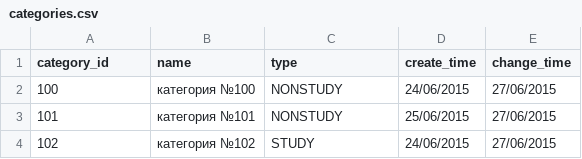
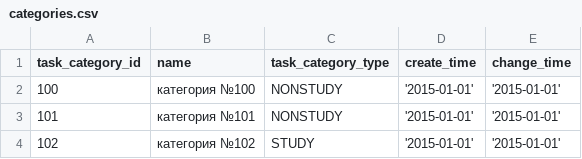
Before and after one commit to platonovr/gamification, a CSV file: gamification-database/src/main/resources/db/initial/csv/categories.csv, drawn as a sheet.

```diff
--- a/gamification-database/src/main/resources/db/initial/csv/categories.csv
+++ b/gamification-database/src/main/resources/db/initial/csv/categories.csv
@@ -1,4 +1,4 @@
-category_id,name,type,create_time,change_time
-100,категория №100,NONSTUDY,24/06/2015,27/06/2015
-101,категория №101,NONSTUDY,25/06/2015,27/06/2015
-102,категория №102,STUDY,24/06/2015,27/06/2015
+task_category_id,name,task_category_type,create_time,change_time
+100,категория №100,NONSTUDY,'2015-01-01','2015-01-01'
+101,категория №101,NONSTUDY,'2015-01-01','2015-01-01'
+102,категория №102,STUDY,'2015-01-01','2015-01-01'
```
Also changed, not shown: 42 other files.
